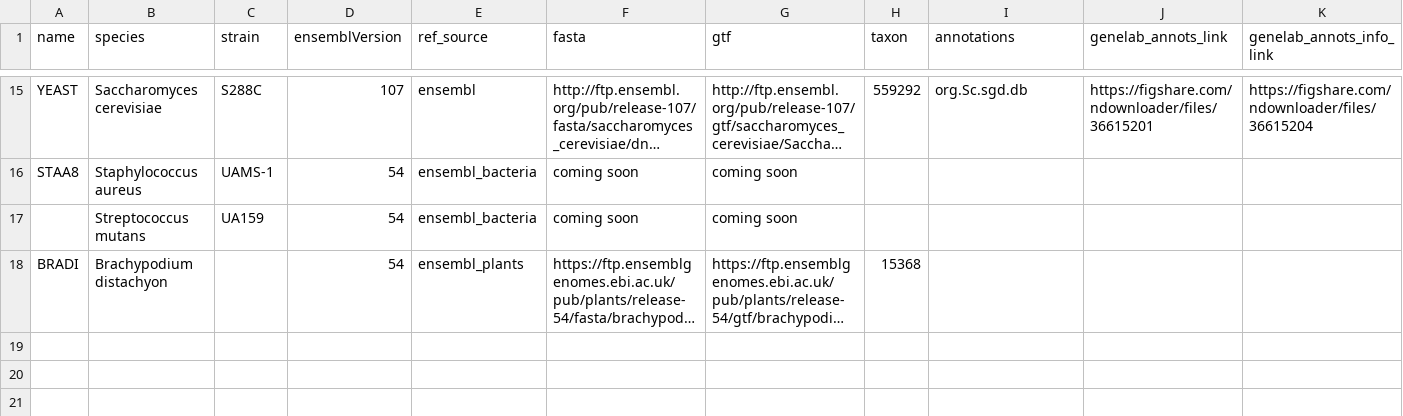
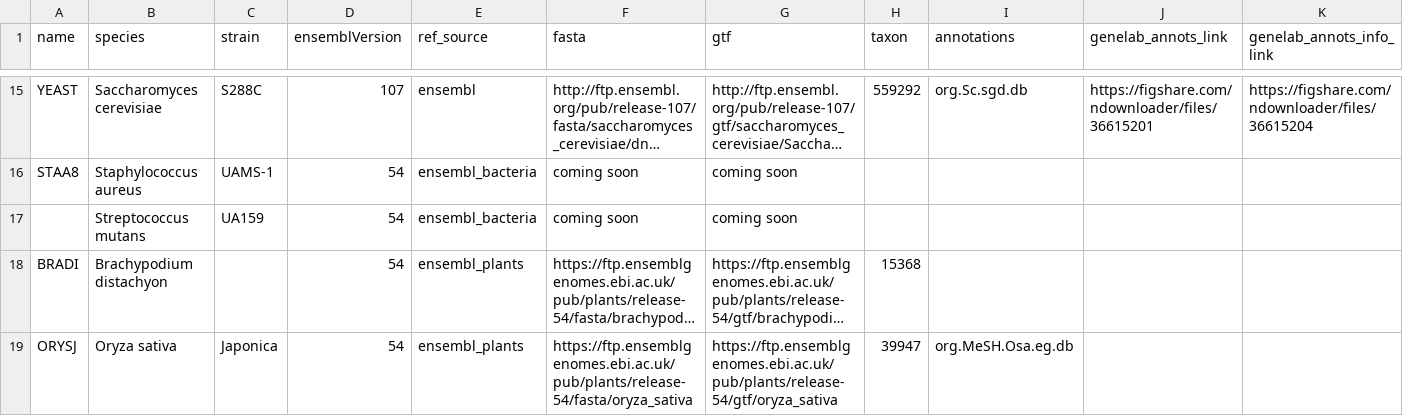
Before and after one commit to nasa/GeneLab_Data_Processing, a CSV file: GeneLab_Reference_Annotations/Pipeline_GL-DPPD-7110_Versions/GL-DPPD-7110/GL-DPPD-7110_annotations.csv, drawn as a sheet; only a part is shown, gaps mark what is left out; long unchanged cells end in …; the diff names each change by its address in the sheet, - before the commit and + after, or states it on an @@ line.

Commit message:
Updating to include Oryza sativa

```diff
--- a/GeneLab_Reference_Annotations/Pipeline_GL-DPPD-7110_Versions/GL-DPPD-7110/GL-DPPD-7110_annotations.csv
+++ b/GeneLab_Reference_Annotations/Pipeline_GL-DPPD-7110_Versions/GL-DPPD-7110/GL-DPPD-7110_annotations.csv
+row 19: ORYSJ | Oryza sativa | Japonica | 54 | ensembl_plants | https://ftp.ensemblgenomes.ebi.ac.uk/pub/plants/release-54/fasta/oryza_sativa | https://ftp.ensemblgenomes.ebi.ac.uk/pub/plants/release-54/gtf/oryza_sativa | 39947 | org.MeSH.Osa.eg.db
```
